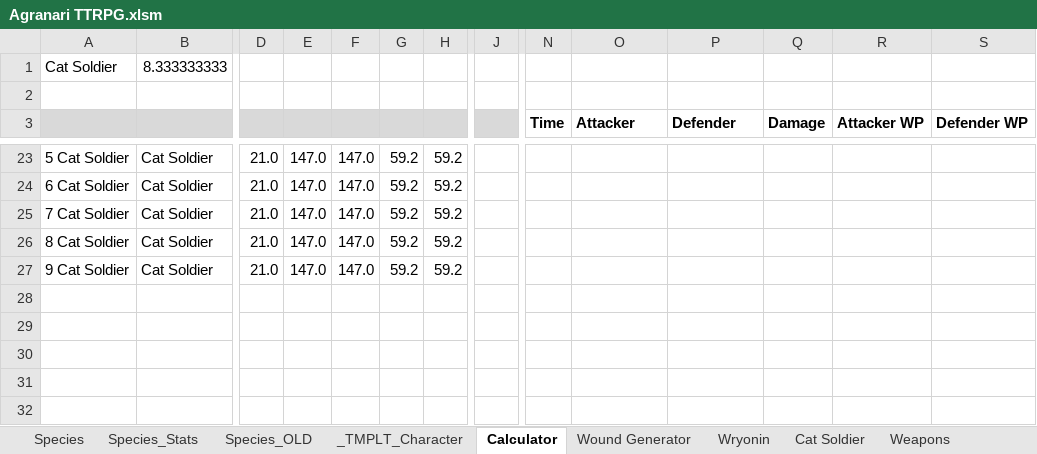
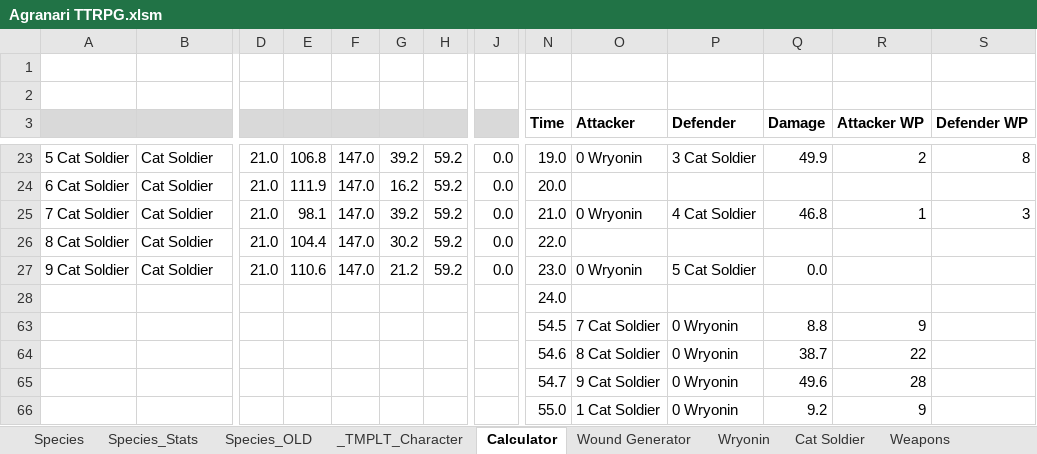
Before and after one commit to shieldgenerator7/AgranariTTRPG, an Excel workbook: Agranari TTRPG.xlsm, sheet Calculator, drawn as a sheet; only a part is shown, gaps mark what is left out; values as stored, in another font and other column widths than the file's, no borders; charts and pictures and conditional formats not drawn; rows hold the shown columns only; the diff covers the shown part only; the diff names each change by its address in the sheet, - before the commit and + after, or states it on an @@ line.

```diff
--- a/Agranari TTRPG.xlsm (sheet Calculator)
+++ b/Agranari TTRPG.xlsm (sheet Calculator)
-row 1: Cat Soldier | 8.333333333
+row 1: (empty)
-E23: 147.0
+E23: 106.8
-G23: 59.2
+G23: 39.2
-J23:J27: (empty)
+J23:J27: 0.0
-N23 (Time): (empty)
+N23 (Time): 19.0
-O23 (Attacker): (empty)
+O23 (Attacker): 0 Wryonin
-P23 (Defender): (empty)
+P23 (Defender): 3 Cat Soldier
-Q23 (Damage): (empty)
+Q23 (Damage): 49.9
-R23 (Attacker WP): (empty)
+R23 (Attacker WP): 2
-S23 (Defender WP): (empty)
+S23 (Defender WP): 8
-E24: 147.0
+E24: 111.9
-G24: 59.2
+G24: 16.2
-N24 (Time): (empty)
+N24 (Time): 20.0
-E25: 147.0
+E25: 98.1
-G25: 59.2
+G25: 39.2
-N25 (Time): (empty)
+N25 (Time): 21.0
-O25 (Attacker): (empty)
+O25 (Attacker): 0 Wryonin
-P25 (Defender): (empty)
+P25 (Defender): 4 Cat Soldier
-Q25 (Damage): (empty)
+Q25 (Damage): 46.8
-R25 (Attacker WP): (empty)
+R25 (Attacker WP): 1
-S25 (Defender WP): (empty)
+S25 (Defender WP): 3
-E26: 147.0
+E26: 104.4
-G26: 59.2
+G26: 30.2
-N26 (Time): (empty)
+N26 (Time): 22.0
-E27: 147.0
+E27: 110.6
-G27: 59.2
+G27: 21.2
-N27 (Time): (empty)
+N27 (Time): 23.0
-O27 (Attacker): (empty)
+O27 (Attacker): 0 Wryonin
-P27 (Defender): (empty)
+P27 (Defender): 5 Cat Soldier
-Q27 (Damage): (empty)
+Q27 (Damage): 0.0
+row 28:  |  |  |  |  |  |  |  | 24.0
+row 63:  |  |  |  |  |  |  |  | 54.5 | 7 Cat Soldier | 0 Wryonin | 8.8 | 9
+row 64:  |  |  |  |  |  |  |  | 54.6 | 8 Cat Soldier | 0 Wryonin | 38.7 | 22
+row 65:  |  |  |  |  |  |  |  | 54.7 | 9 Cat Soldier | 0 Wryonin | 49.6 | 28
+row 66:  |  |  |  |  |  |  |  | 55.0 | 1 Cat Soldier | 0 Wryonin | 9.2 | 9
```
Also changed, not shown: 19 added rows, 8 removed rows, 97 edited cells and cell formats elsewhere in this sheet, sheet Wound Generator, hidden cells, 1 other file.
